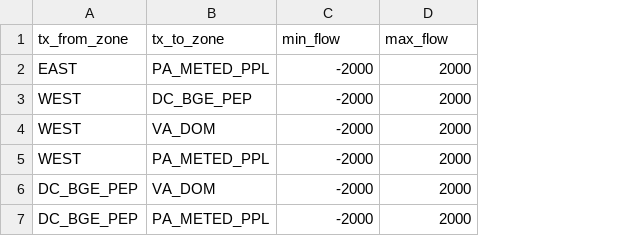
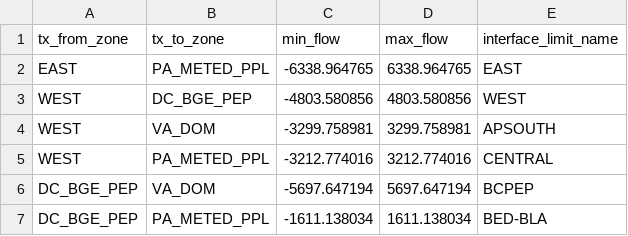
Before and after one commit to bsergi/dispatch_RA, a CSV file: raw_data/case_creation_input/transmission_lines_inputs.csv, drawn as a sheet; the diff names each change by its address in the sheet, - before the commit and + after, or states it on an @@ line.

```diff
--- a/raw_data/case_creation_input/transmission_lines_inputs.csv
+++ b/raw_data/case_creation_input/transmission_lines_inputs.csv
+column E (interface_limit_name), rows 2-7: EAST | WEST | APSOUTH | CENTRAL | BCPEP | BED-BLA
-C2 (min_flow): -2000
+C2 (min_flow): -6338.964765
-D2 (max_flow): 2000
+D2 (max_flow): 6338.964765
-C3 (min_flow): -2000
+C3 (min_flow): -4803.580856
-D3 (max_flow): 2000
+D3 (max_flow): 4803.580856
-C4 (min_flow): -2000
+C4 (min_flow): -3299.758981
-D4 (max_flow): 2000
+D4 (max_flow): 3299.758981
-C5 (min_flow): -2000
+C5 (min_flow): -3212.774016
-D5 (max_flow): 2000
+D5 (max_flow): 3212.774016
-C6 (min_flow): -2000
+C6 (min_flow): -5697.647194
-D6 (max_flow): 2000
+D6 (max_flow): 5697.647194
-C7 (min_flow): -2000
+C7 (min_flow): -1611.138034
-D7 (max_flow): 2000
+D7 (max_flow): 1611.138034
```
Also changed, not shown: 7 other files.
